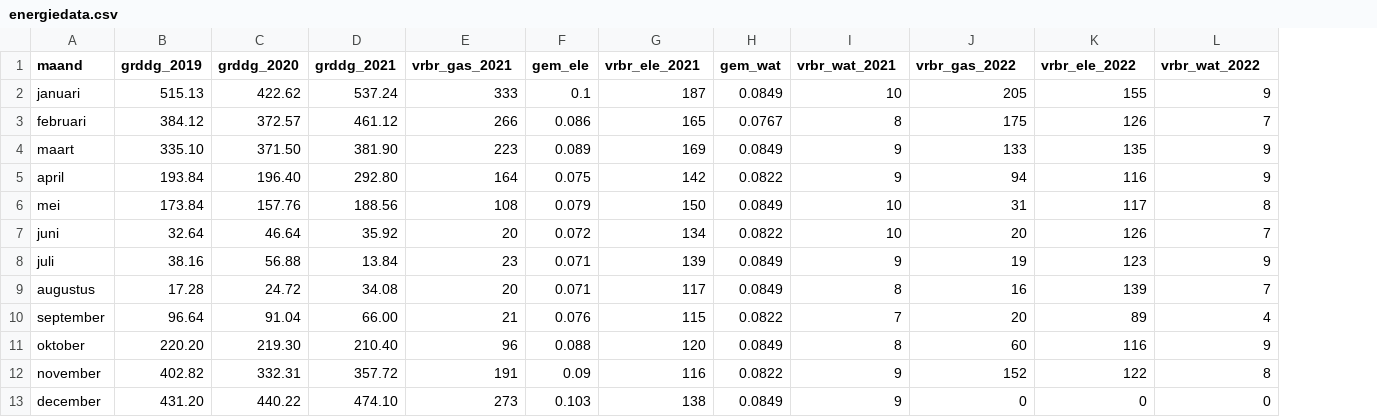
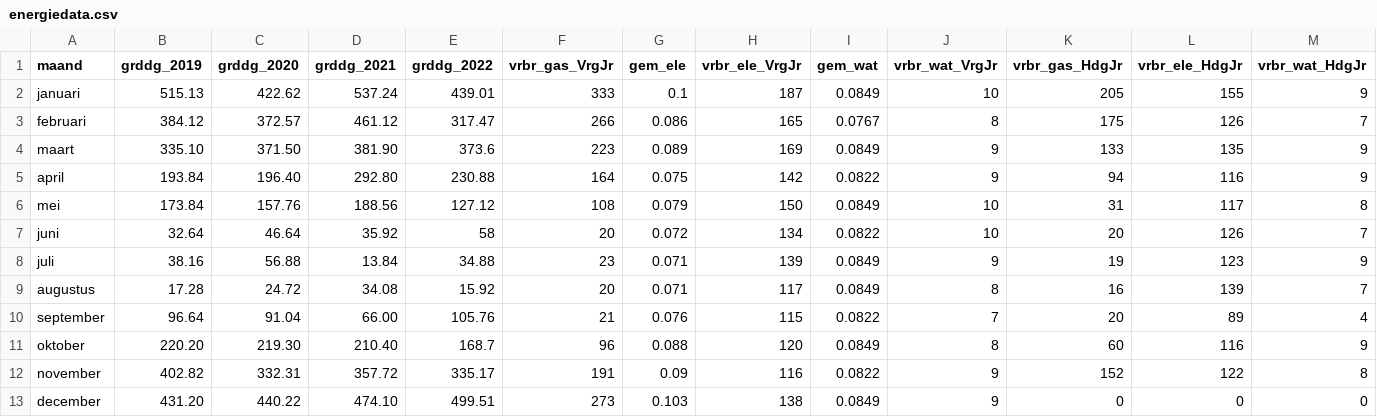
Before and after one commit to jonakeys/energieverbruik, a CSV file: energiedata.csv, drawn as a sheet; addresses are those after the commit; the diff names each change by its address in the sheet, - before the commit and + after, or states it on an @@ line.

```diff
--- a/energiedata.csv
+++ b/energiedata.csv
+column E (grddg_2022), rows 2-13: 439.01 | 317.47 | 373.6 | 230.88 | 127.12 | 58 | 34.88 | 15.92 | 105.76 | 168.7 | 335.17 | 499.51
-F1: vrbr_gas_2021
+F1: vrbr_gas_VrgJr
-H1: vrbr_ele_2021
+H1: vrbr_ele_VrgJr
-J1: vrbr_wat_2021
+J1: vrbr_wat_VrgJr
-K1: vrbr_gas_2022
+K1: vrbr_gas_HdgJr
-L1: vrbr_ele_2022
+L1: vrbr_ele_HdgJr
-M1: vrbr_wat_2022
+M1: vrbr_wat_HdgJr
```
Also changed, not shown: 11 other files.
